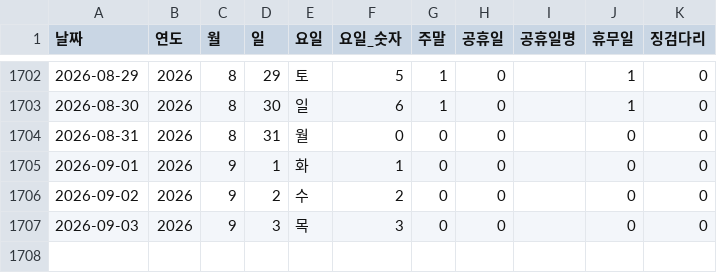
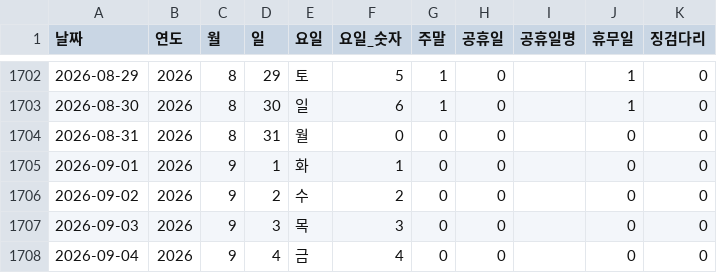
Before and after one commit to CSID-DGU/2026-1-CECD1-3-Hanwool-06, a CSV file: analysis/risk_snapshot/data/processed_data/날짜인덱스.csv, drawn as a sheet; only a part is shown, gaps mark what is left out.

```diff
--- a/analysis/risk_snapshot/data/processed_data/날짜인덱스.csv
+++ b/analysis/risk_snapshot/data/processed_data/날짜인덱스.csv
@@ -1707 +1707,2 @@
 2026-09-03,2026,9,3,목,3,0,0,,0,0
+2026-09-04,2026,9,4,금,4,0,0,,0,0
```
Also changed, not shown: 3 other files.
